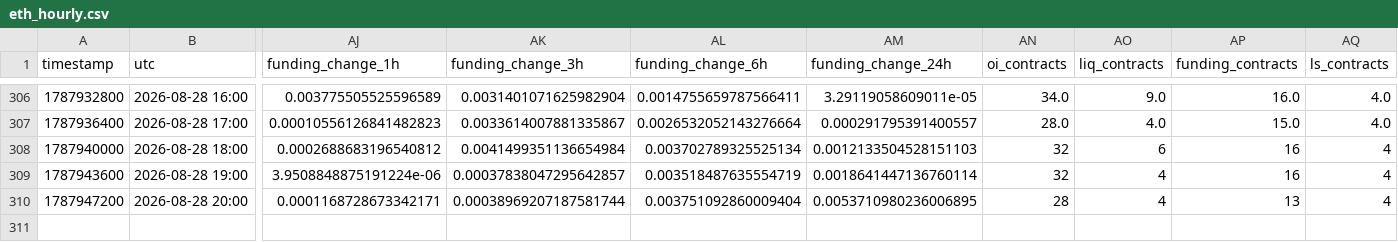
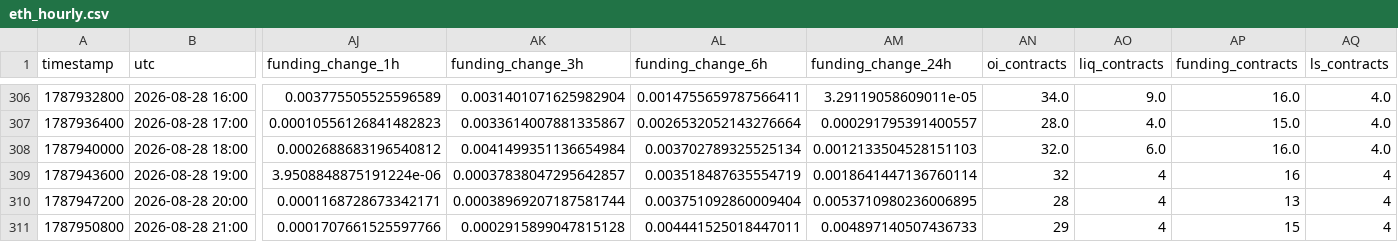
Before and after one commit to aakolodezh-eng/eth-squeeze-watch, a CSV file: eth_hourly.csv, drawn as a sheet; only a part is shown, gaps mark what is left out; rows hold the shown columns only; the diff names each change by its address in the sheet, - before the commit and + after, or states it on an @@ line.

```diff
--- a/eth_hourly.csv
+++ b/eth_hourly.csv
-AN308 (oi_contracts): 32
+AN308 (oi_contracts): 32.0
-AO308 (liq_contracts): 6
+AO308 (liq_contracts): 6.0
-AP308 (funding_contracts): 16
+AP308 (funding_contracts): 16.0
-AQ308 (ls_contracts): 4
+AQ308 (ls_contracts): 4.0
+row 311: 1787950800 | 2026-08-28 21:00 | 0.0001707661525597766 | 0.0002915899047815128 | 0.004441525018447011 | 0.004897140507436733 | 29 | 4 | 15 | 4
```
